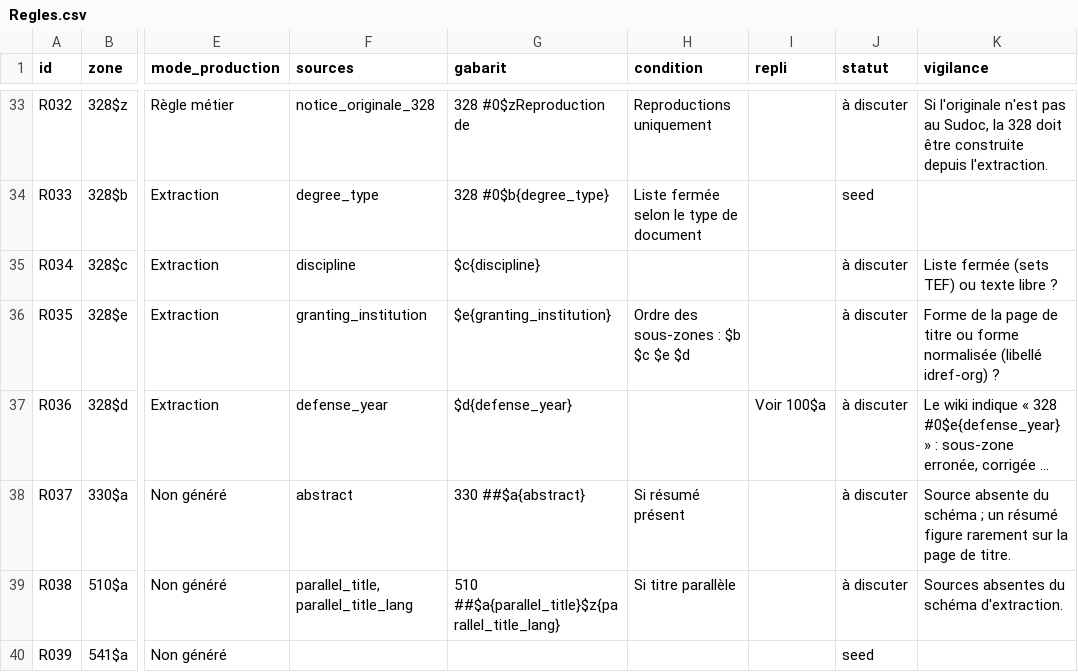
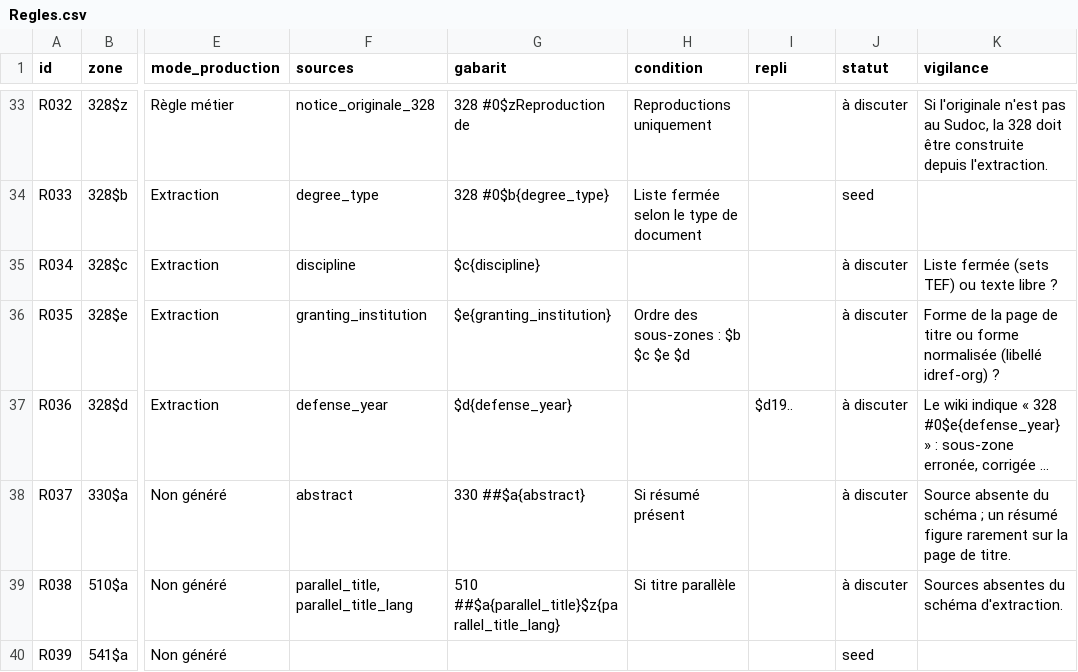
Before and after one commit to gegedenice/humatheque-poc-catalogage, a CSV file: spec/Regles.csv, drawn as a sheet; only a part is shown, gaps mark what is left out; long unchanged cells end in …; the diff covers the shown part only; the diff names each change by its address in the sheet, - before the commit and + after, or states it on an @@ line.

```diff
--- a/spec/Regles.csv
+++ b/spec/Regles.csv
-I37 (repli): Voir 100$a
+I37 (repli): $d19..
```
Also changed, not shown: 6 edited cells elsewhere in this file, spec/Situations.csv, spec/Statuts_services.csv, 25 other files.
